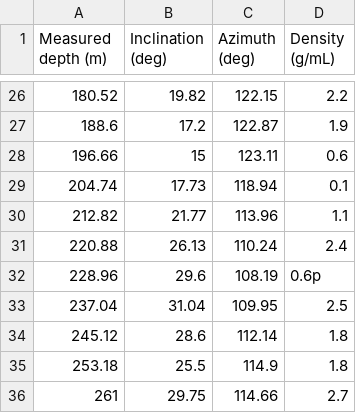
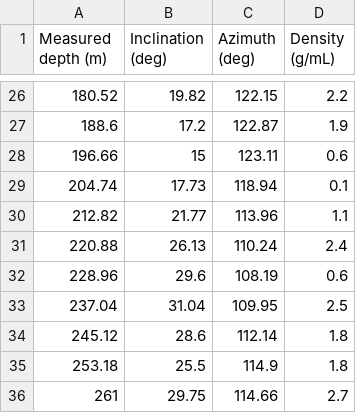
Before and after one commit to nagfx/portfolio-website, a CSV file: wirelineData.csv, drawn as a sheet; only a part is shown, gaps mark what is left out.

Commit message:
Update wirelineData.csv

```diff
--- a/wirelineData.csv
+++ b/wirelineData.csv
@@ -31,3 +31,3 @@ Measured depth (m),Inclination (deg),Azimuth (deg),Density (g/mL)
 220.88,26.13,110.24,2.4
-228.96,29.6,108.19,0.6p
+228.96,29.6,108.19,0.6
 237.04,31.04,109.95,2.5
```
